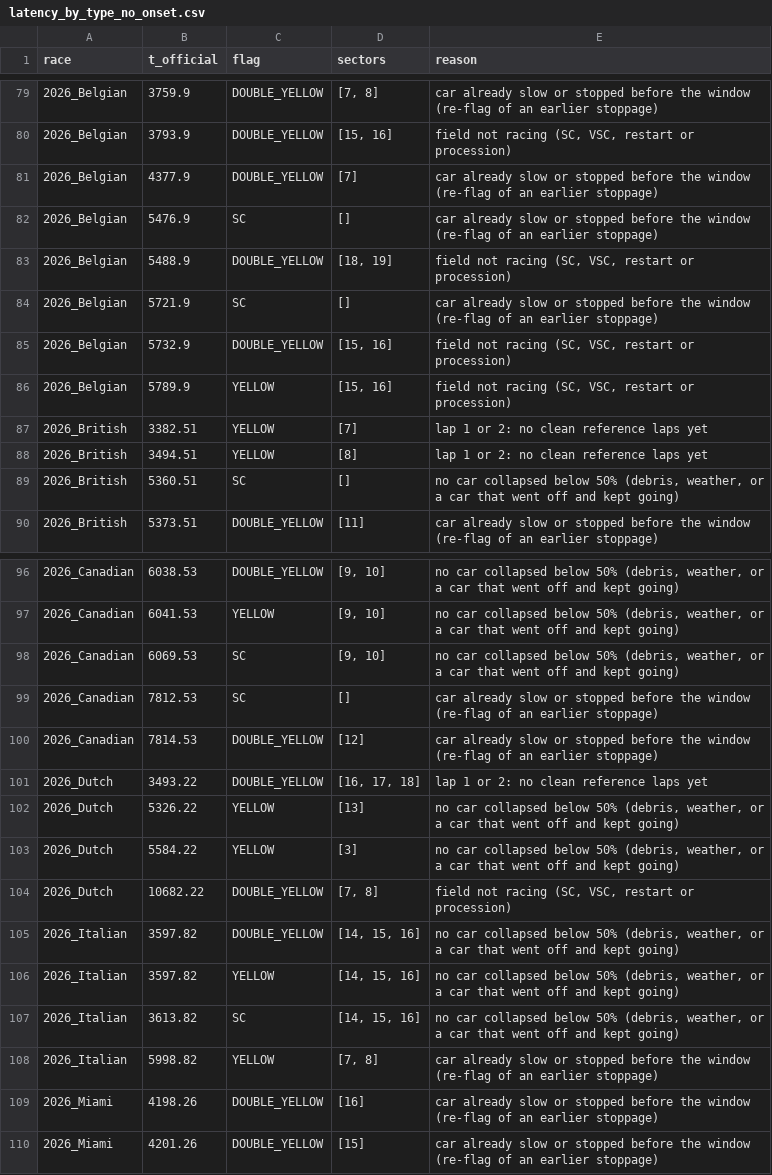
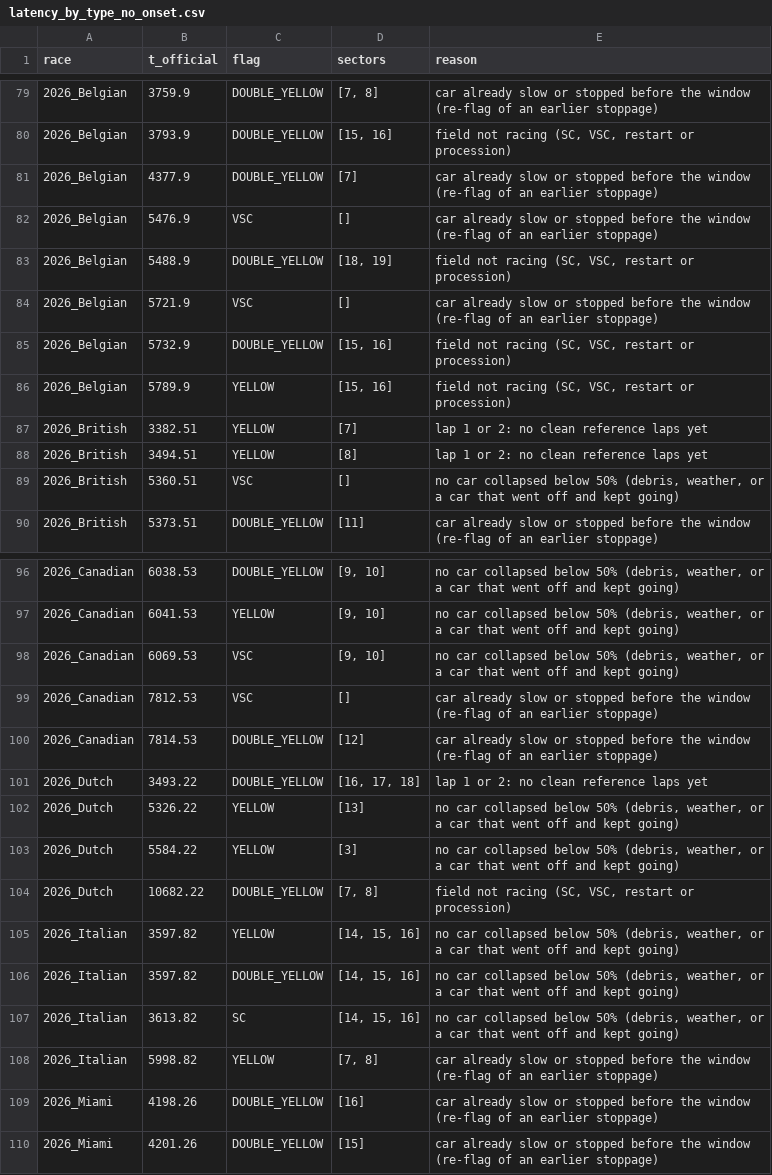
Before and after one commit to Pseudocoder28/Fast-Flag, a CSV file: docs/charts/latency_by_type_no_onset.csv, drawn as a sheet; only a part is shown, gaps mark what is left out.

```diff
--- a/docs/charts/latency_by_type_no_onset.csv
+++ b/docs/charts/latency_by_type_no_onset.csv
@@ -81,5 +81,5 @@ race,t_official,flag,sectors,reason
 2026_Belgian,4377.9,DOUBLE_YELLOW,[7],car already slow or stopped before the window (re-flag of an earlier stoppage)
-2026_Belgian,5476.9,SC,[],car already slow or stopped before the window (re-flag of an earlier stoppage)
+2026_Belgian,5476.9,VSC,[],car already slow or stopped before the window (re-flag of an earlier stoppage)
 2026_Belgian,5488.9,DOUBLE_YELLOW,"[18, 19]","field not racing (SC, VSC, restart or procession)"
-2026_Belgian,5721.9,SC,[],car already slow or stopped before the window (re-flag of an earlier stoppage)
+2026_Belgian,5721.9,VSC,[],car already slow or stopped before the window (re-flag of an earlier stoppage)
 2026_Belgian,5732.9,DOUBLE_YELLOW,"[15, 16]","field not racing (SC, VSC, restart or procession)"
@@ -88,3 +88,3 @@ race,t_official,flag,sectors,reason
 2026_British,3494.51,YELLOW,[8],lap 1 or 2: no clean reference laps yet
-2026_British,5360.51,SC,[],"no car collapsed below 50% (debris, weather, or a car that went off and kept going)"
+2026_British,5360.51,VSC,[],"no car collapsed below 50% (debris, weather, or a car that went off and kept going)"
 2026_British,5373.51,DOUBLE_YELLOW,[11],car already slow or stopped before the window (re-flag of an earlier stoppage)
@@ -97,4 +97,4 @@ race,t_official,flag,sectors,reason
 2026_Canadian,6041.53,YELLOW,"[9, 10]","no car collapsed below 50% (debris, weather, or a car that went off and kept going)"
-2026_Canadian,6069.53,SC,"[9, 10]","no car collapsed below 50% (debris, weather, or a car that went off and kept going)"
-2026_Canadian,7812.53,SC,[],car already slow or stopped before the window (re-flag of an earlier stoppage)
+2026_Canadian,6069.53,VSC,"[9, 10]","no car collapsed below 50% (debris, weather, or a car that went off and kept going)"
+2026_Canadian,7812.53,VSC,[],car already slow or stopped before the window (re-flag of an earlier stoppage)
 2026_Canadian,7814.53,DOUBLE_YELLOW,[12],car already slow or stopped before the window (re-flag of an earlier stoppage)
@@ -104,4 +104,4 @@ race,t_official,flag,sectors,reason
 2026_Dutch,10682.22,DOUBLE_YELLOW,"[7, 8]","field not racing (SC, VSC, restart or procession)"
+2026_Italian,3597.82,YELLOW,"[14, 15, 16]","no car collapsed below 50% (debris, weather, or a car that went off and kept going)"
 2026_Italian,3597.82,DOUBLE_YELLOW,"[14, 15, 16]","no car collapsed below 50% (debris, weather, or a car that went off and kept going)"
-2026_Italian,3597.82,YELLOW,"[14, 15, 16]","no car collapsed below 50% (debris, weather, or a car that went off and kept going)"
 2026_Italian,3613.82,SC,"[14, 15, 16]","no car collapsed below 50% (debris, weather, or a car that went off and kept going)"
```
Also changed, not shown: docs/charts/detect_incidents.csv, docs/charts/latency_by_type.csv, 5 other files.
